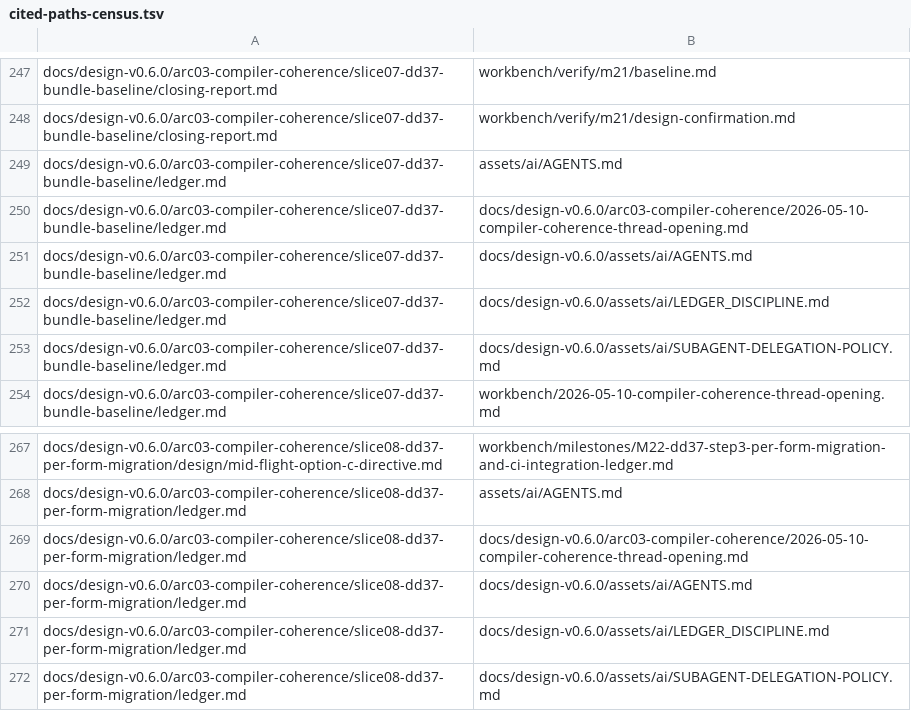
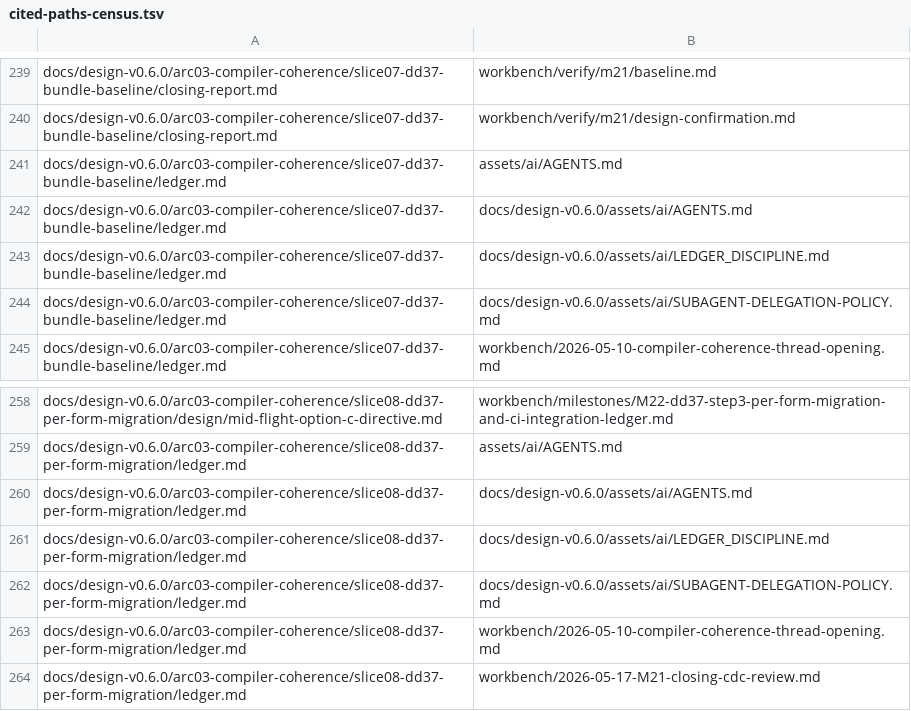
Before and after one commit to lykn-lang/lykn, a TSV file: scripts/cited-paths-census.tsv, drawn as a sheet; only a part is shown, gaps mark what is left out; the shorter side is filled out with more unchanged rows; the diff covers the shown part only; the diff names each change by its address in the sheet, - before the commit and + after, or states it on an @@ line.

```diff
--- a/scripts/cited-paths-census.tsv
+++ b/scripts/cited-paths-census.tsv
-row 250: docs/design-v0.6.0/arc03-compiler-coherence/slice07-dd37-bundle-baseline/ledger.md | docs/design-v0.6.0/arc03-compiler-coherence/2026-05-10-compiler-coherence-thread-opening.md
-row 269: docs/design-v0.6.0/arc03-compiler-coherence/slice08-dd37-per-form-migration/ledger.md | docs/design-v0.6.0/arc03-compiler-coherence/2026-05-10-compiler-coherence-thread-opening.md
```
Also changed, not shown: 27 removed rows elsewhere in this file, 17 other files.
